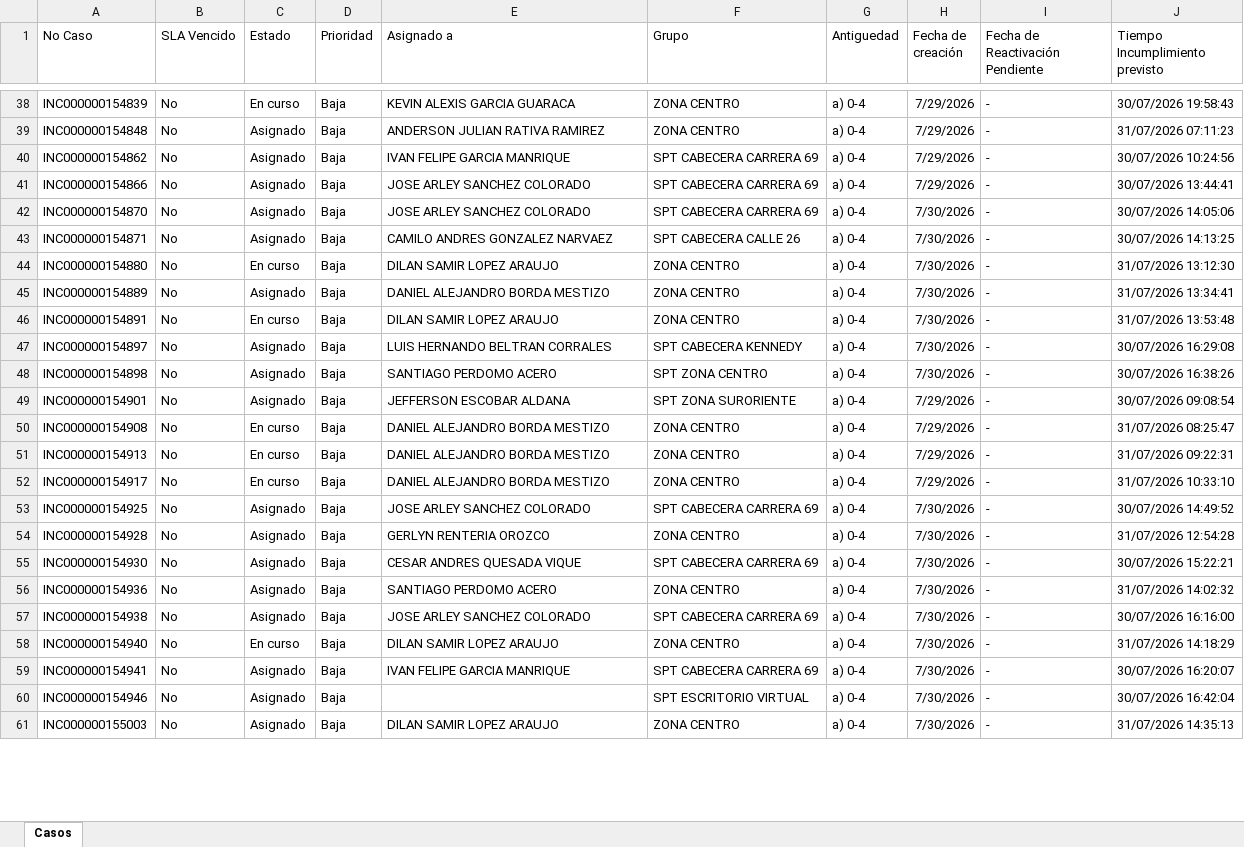
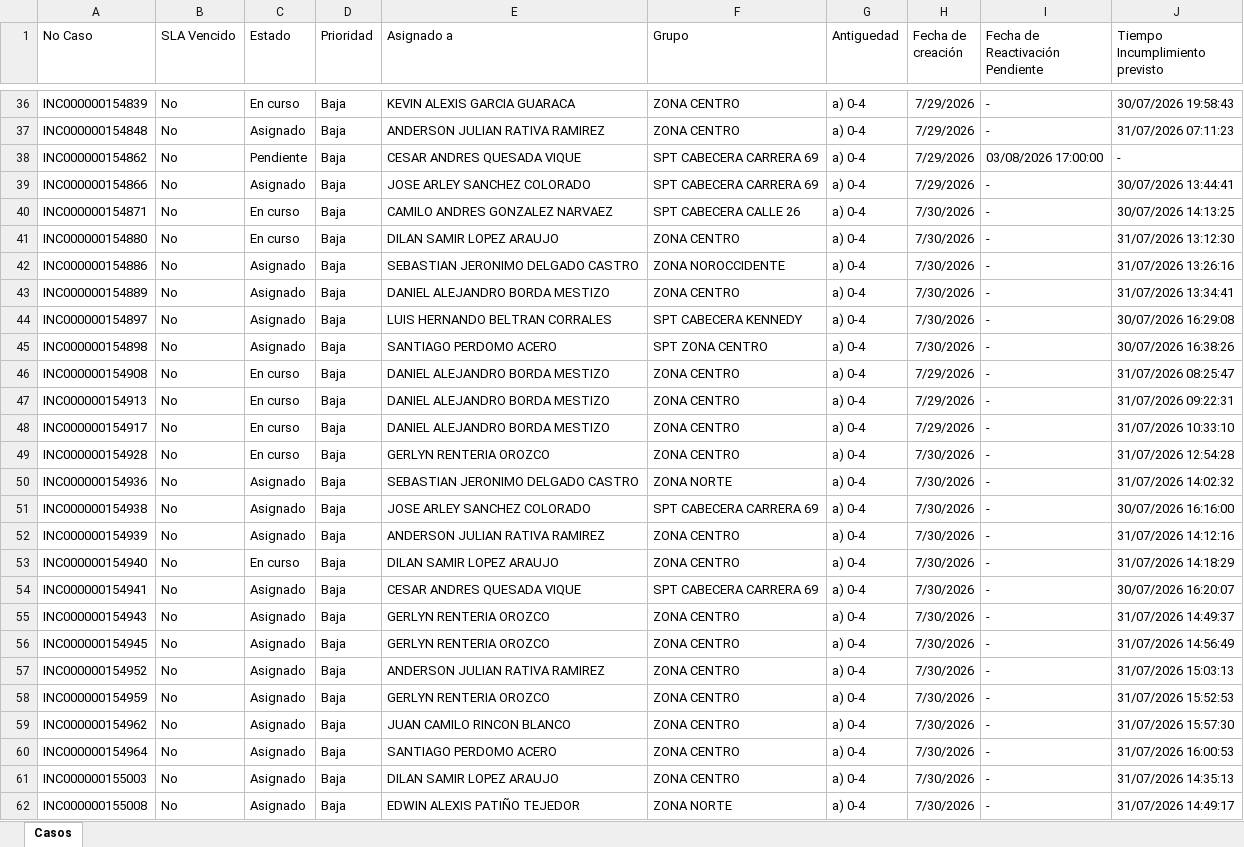
Before and after one commit to gersoncs/SPT, an Excel workbook: datos.xlsx, sheet Casos, drawn as a sheet; only a part is shown, gaps mark what is left out; values as stored, in another font and other column widths than the file's, no borders; removed rows and columns are numbered as before the commit, all else as after; the diff covers the shown part only; the diff names each change by its address in the sheet, - before the commit and + after, or states it on an @@ line.

```diff
--- a/datos.xlsx (sheet Casos)
+++ b/datos.xlsx (sheet Casos)
-C38 (Estado): Asignado
+C38 (Estado): Pendiente
-E38 (Asignado a): IVAN FELIPE GARCIA MANRIQUE
+E38 (Asignado a): CESAR ANDRES QUESADA VIQUE
-I38 (Fecha de Reactivación Pendiente): -
+I38 (Fecha de Reactivación Pendiente): 03/08/2026 17:00:00
-J38 (Tiempo Incumplimiento previsto): 30/07/2026 10:24:56
+J38 (Tiempo Incumplimiento previsto): -
-row 42: INC000000154870 | No | Asignado | Baja | JOSE ARLEY SANCHEZ COLORADO | SPT CABECERA CARRERA 69 | a) 0-4 | 7/30/2026 | - | 30/07/2026 14:05:06
-C40 (Estado): Asignado
+C40 (Estado): En curso
+row 42: INC000000154886 | No | Asignado | Baja | SEBASTIAN JERONIMO DELGADO CASTRO | ZONA NOROCCIDENTE | a) 0-4 | 7/30/2026 | - | 31/07/2026 13:26:16
-row 46: INC000000154891 | No | En curso | Baja | DILAN SAMIR LOPEZ ARAUJO | ZONA CENTRO | a) 0-4 | 7/30/2026 | - | 31/07/2026 13:53:48
-row 49: INC000000154901 | No | Asignado | Baja | JEFFERSON ESCOBAR ALDANA | SPT ZONA SURORIENTE | a) 0-4 | 7/29/2026 | - | 30/07/2026 09:08:54
-row 53: INC000000154925 | No | Asignado | Baja | JOSE ARLEY SANCHEZ COLORADO | SPT CABECERA CARRERA 69 | a) 0-4 | 7/30/2026 | - | 30/07/2026 14:49:52
-C49 (Estado): Asignado
+C49 (Estado): En curso
-row 55: INC000000154930 | No | Asignado | Baja | CESAR ANDRES QUESADA VIQUE | SPT CABECERA CARRERA 69 | a) 0-4 | 7/30/2026 | - | 30/07/2026 15:22:21
-E50 (Asignado a): SANTIAGO PERDOMO ACERO
+E50 (Asignado a): SEBASTIAN JERONIMO DELGADO CASTRO
-F50 (Grupo): ZONA CENTRO
+F50 (Grupo): ZONA NORTE
+row 52: INC000000154939 | No | Asignado | Baja | ANDERSON JULIAN RATIVA RAMIREZ | ZONA CENTRO | a) 0-4 | 7/30/2026 | - | 31/07/2026 14:12:16
-E54 (Asignado a): IVAN FELIPE GARCIA MANRIQUE
+E54 (Asignado a): CESAR ANDRES QUESADA VIQUE
+row 55: INC000000154943 | No | Asignado | Baja | GERLYN RENTERIA OROZCO | ZONA CENTRO | a) 0-4 | 7/30/2026 | - | 31/07/2026 14:49:37
+row 56: INC000000154945 | No | Asignado | Baja | GERLYN RENTERIA OROZCO | ZONA CENTRO | a) 0-4 | 7/30/2026 | - | 31/07/2026 14:56:49
+row 57: INC000000154952 | No | Asignado | Baja | ANDERSON JULIAN RATIVA RAMIREZ | ZONA CENTRO | a) 0-4 | 7/30/2026 | - | 31/07/2026 15:03:13
+row 58: INC000000154959 | No | Asignado | Baja | GERLYN RENTERIA OROZCO | ZONA CENTRO | a) 0-4 | 7/30/2026 | - | 31/07/2026 15:52:53
+row 59: INC000000154962 | No | Asignado | Baja | JUAN CAMILO RINCON BLANCO | ZONA CENTRO | a) 0-4 | 7/30/2026 | - | 31/07/2026 15:57:30
-A60 (No Caso): INC000000154946
+A60 (No Caso): INC000000154964
-E60 (Asignado a): (empty)
+E60 (Asignado a): SANTIAGO PERDOMO ACERO
-F60 (Grupo): SPT ESCRITORIO VIRTUAL
+F60 (Grupo): ZONA CENTRO
-J60 (Tiempo Incumplimiento previsto): 30/07/2026 16:42:04
+J60 (Tiempo Incumplimiento previsto): 31/07/2026 16:00:53
+row 62: INC000000155008 | No | Asignado | Baja | EDWIN ALEXIS PATIÑO TEJEDOR | ZONA NORTE | a) 0-4 | 7/30/2026 | - | 31/07/2026 14:49:17
```
Also changed, not shown: 8 added rows, 3 removed rows and 13 edited cells elsewhere in this sheet, notas.xlsx.
